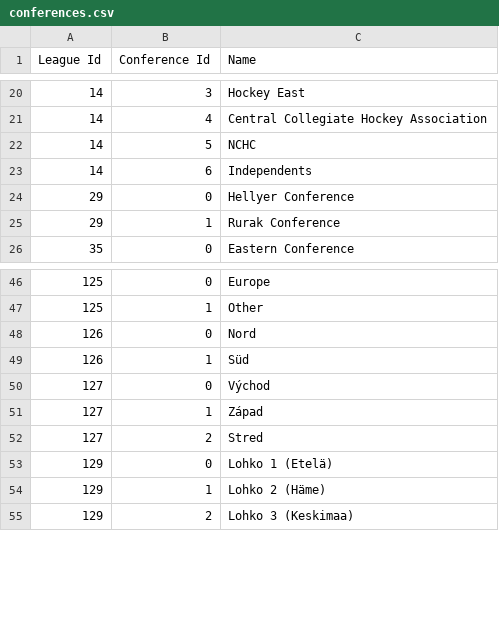
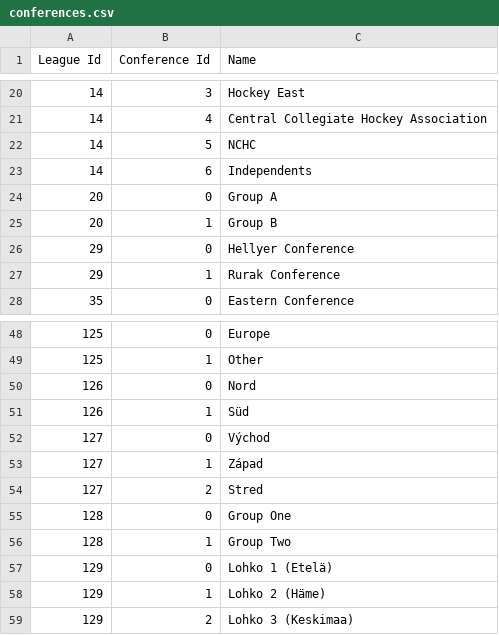
Before and after one commit to jvvbs/mjsl-csvs, a CSV file: conferences.csv, drawn as a sheet; only a part is shown, gaps mark what is left out; the diff names each change by its address in the sheet, - before the commit and + after, or states it on an @@ line.

```diff
--- a/conferences.csv
+++ b/conferences.csv
+row 24: 20 | 0 | Group A
+row 25: 20 | 1 | Group B
+row 55: 128 | 0 | Group One
+row 56: 128 | 1 | Group Two
```
Also changed, not shown: player_goalie_stats_ps.csv, player_goalie_stats_rs.csv, 21 other files.
